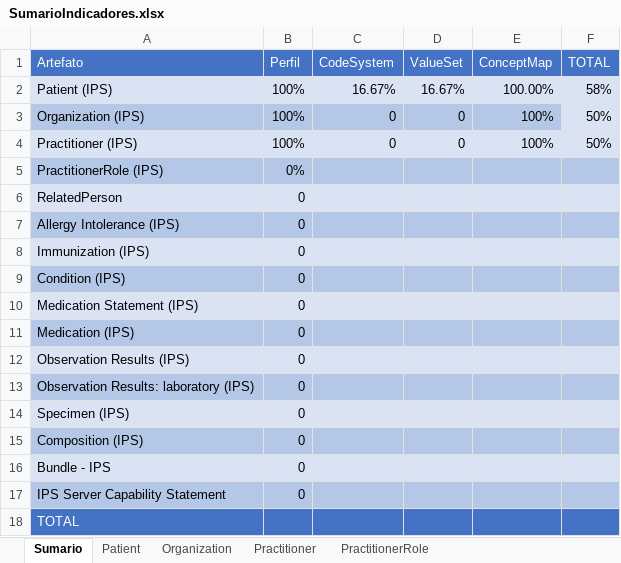
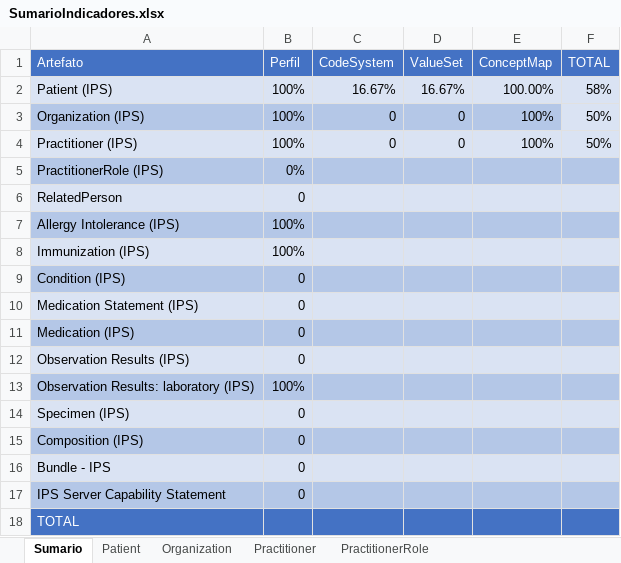
Before and after one commit to moaassis/https-git-codecommit.sa-east-1.amazonaws.com-v1-repos-ips-brasil-documentos, an Excel workbook: Gestão do Projeto/Indicadores/SumarioIndicadores.xlsx, sheet Sumario, drawn as a sheet; values as stored, in another font and other column widths than the file's, no borders; charts and pictures not drawn; the diff names each change by its address in the sheet, - before the commit and + after, or states it on an @@ line.

Commit message:
indicadores e aula Loinc

```diff
--- a/Gestão do Projeto/Indicadores/SumarioIndicadores.xlsx (sheet Sumario)
+++ b/Gestão do Projeto/Indicadores/SumarioIndicadores.xlsx (sheet Sumario)
-B7:B8 (Perfil): 0
+B7:B8 (Perfil): 100%
-B13 (Perfil): 0
+B13 (Perfil): 100%
```
Also changed, not shown: Gestão do Projeto/Indicadores/MonitoramentoCargaOBM.xlsx, 12 other files.
